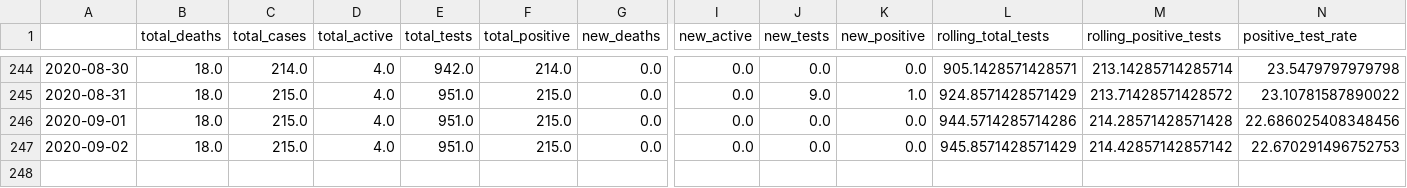
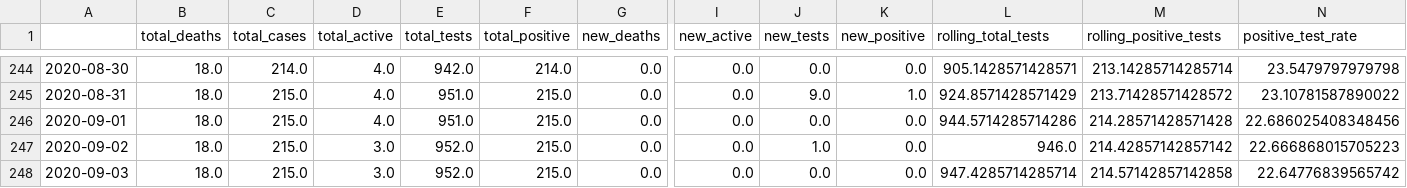
Before and after one commit to danielsuo/princeton.fyi, a CSV file: data/local.csv, drawn as a sheet; only a part is shown, gaps mark what is left out; rows hold the shown columns only; the diff names each change by its address in the sheet, - before the commit and + after, or states it on an @@ line.

```diff
--- a/data/local.csv
+++ b/data/local.csv
-D247 (total_active): 4.0
+D247 (total_active): 3.0
-E247 (total_tests): 951.0
+E247 (total_tests): 952.0
-J247 (new_tests): 0.0
+J247 (new_tests): 1.0
-L247 (rolling_total_tests): 945.8571428571429
+L247 (rolling_total_tests): 946.0
-N247 (positive_test_rate): 22.670291496752753
+N247 (positive_test_rate): 22.666868015705223
+row 248: 2020-09-03 | 18.0 | 215.0 | 3.0 | 952.0 | 215.0 | 0.0 | 0.0 | 0.0 | 0.0 | 947.4285714285714 | 214.57142857142858 | 22.64776839565742
```
Also changed, not shown: data/local_test.csv, data/national.csv, 14 other files.
